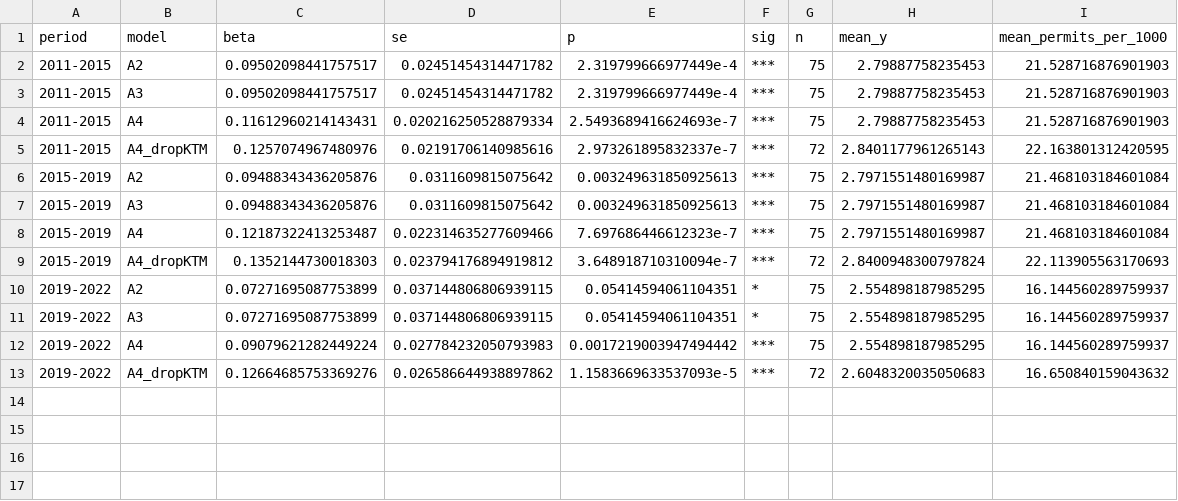
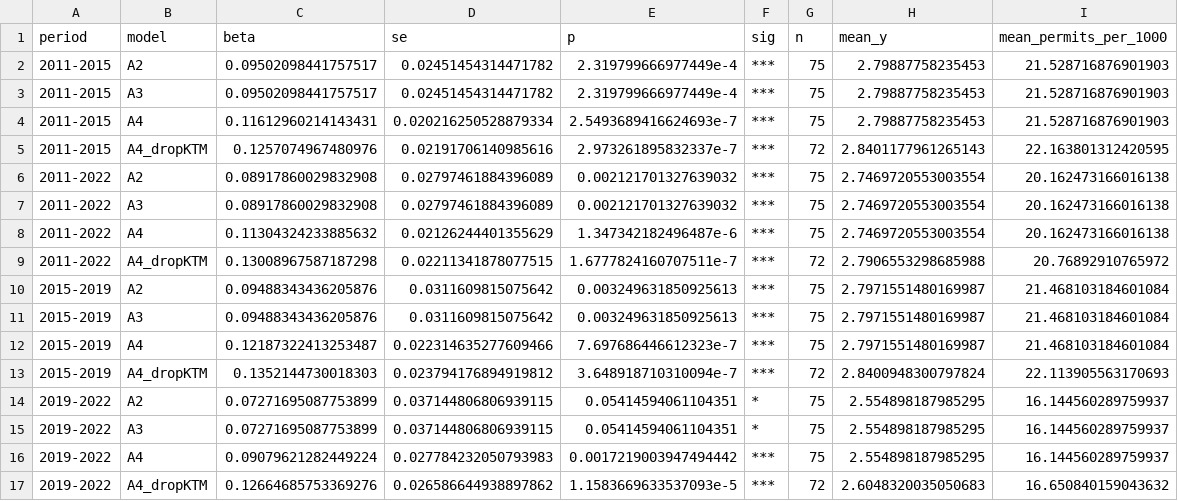
Before and after one commit to bishalkchalise/nepal-rural-mig-modern-analysis, a CSV file: district-analysis/output/tab/first_stage_future_mig.csv, drawn as a sheet.

Commit message:
Re-run first-stage incl. 2011-2022 full window; refresh JSON

```diff
--- a/district-analysis/output/tab/first_stage_future_mig.csv
+++ b/district-analysis/output/tab/first_stage_future_mig.csv
@@ -5,2 +5,6 @@ period,model,beta,se,p,sig,n,mean_y,mean_permits_per_1000
 2011-2015,A4_dropKTM,0.1257074967480976,0.02191706140985616,2.973261895832337e-7,***,72,2.8401177961265143,22.163801312420595
+2011-2022,A2,0.08917860029832908,0.02797461884396089,0.002121701327639032,***,75,2.7469720553003554,20.162473166016138
+2011-2022,A3,0.08917860029832908,0.02797461884396089,0.002121701327639032,***,75,2.7469720553003554,20.162473166016138
+2011-2022,A4,0.11304324233885632,0.02126244401355629,1.347342182496487e-6,***,75,2.7469720553003554,20.162473166016138
+2011-2022,A4_dropKTM,0.13008967587187298,0.02211341878077515,1.6777824160707511e-7,***,72,2.7906553298685988,20.76892910765972
 2015-2019,A2,0.09488343436205876,0.0311609815075642,0.003249631850925613,***,75,2.7971551480169987,21.468103184601084
```
Also changed, not shown: 1 other file.
